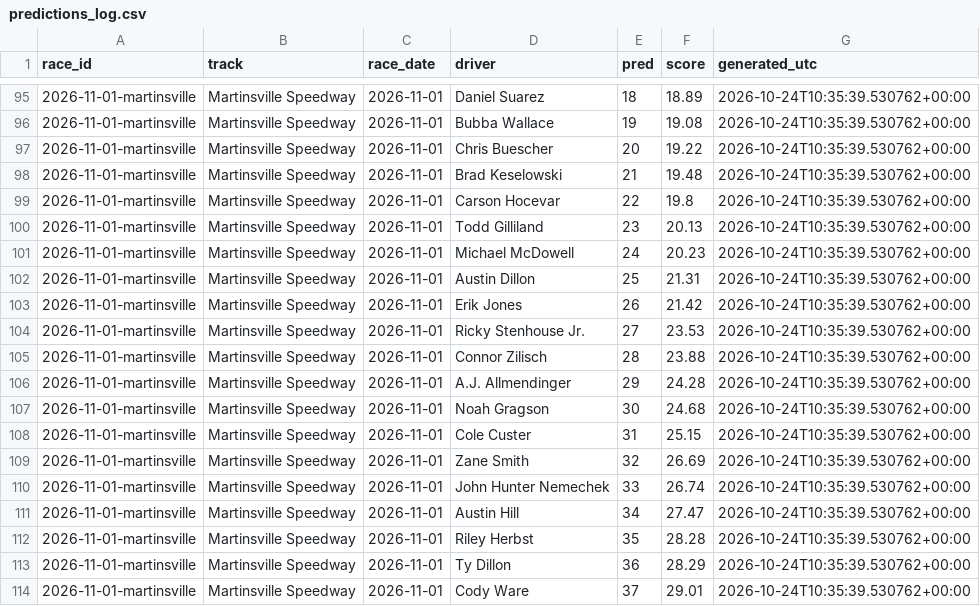
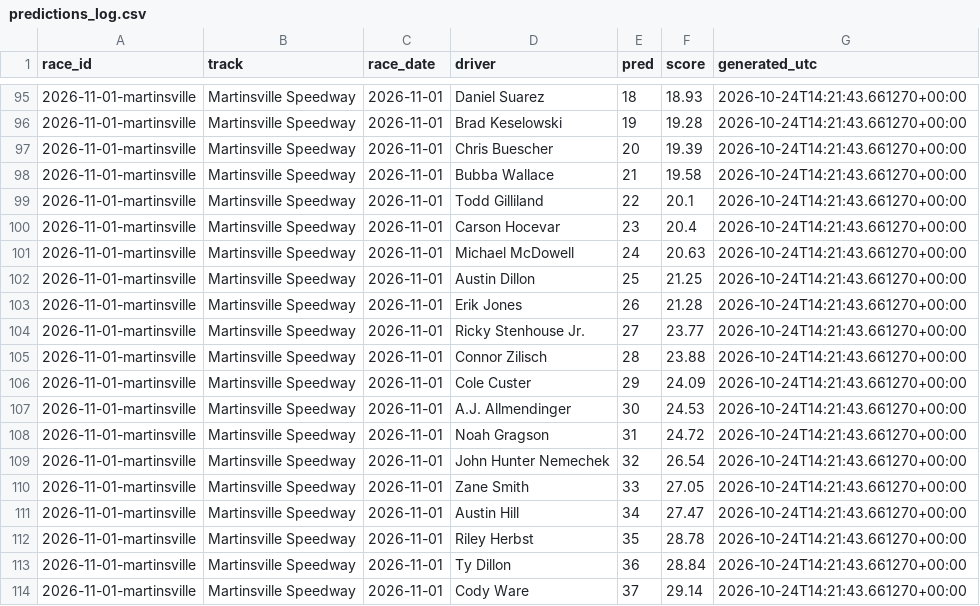
Before and after one commit to BlkShdw02/NASCAR-dashboard, a CSV file: data/predictions_log.csv, drawn as a sheet; only a part is shown, gaps mark what is left out; the diff covers the shown part only.

```diff
--- a/data/predictions_log.csv
+++ b/data/predictions_log.csv
@@ -95,20 +95,20 @@ race_id,track,race_date,driver,pred,score,generated_utc
-2026-11-01-martinsville,Martinsville Speedway,2026-11-01,Daniel Suarez,18,18.89,2026-10-24T10:35:39.530762+00:00
-2026-11-01-martinsville,Martinsville Speedway,2026-11-01,Bubba Wallace,19,19.08,2026-10-24T10:35:39.530762+00:00
-2026-11-01-martinsville,Martinsville Speedway,2026-11-01,Chris Buescher,20,19.22,2026-10-24T10:35:39.530762+00:00
-2026-11-01-martinsville,Martinsville Speedway,2026-11-01,Brad Keselowski,21,19.48,2026-10-24T10:35:39.530762+00:00
-2026-11-01-martinsville,Martinsville Speedway,2026-11-01,Carson Hocevar,22,19.8,2026-10-24T10:35:39.530762+00:00
-2026-11-01-martinsville,Martinsville Speedway,2026-11-01,Todd Gilliland,23,20.13,2026-10-24T10:35:39.530762+00:00
-2026-11-01-martinsville,Martinsville Speedway,2026-11-01,Michael McDowell,24,20.23,2026-10-24T10:35:39.530762+00:00
-2026-11-01-martinsville,Martinsville Speedway,2026-11-01,Austin Dillon,25,21.31,2026-10-24T10:35:39.530762+00:00
-2026-11-01-martinsville,Martinsville Speedway,2026-11-01,Erik Jones,26,21.42,2026-10-24T10:35:39.530762+00:00
-2026-11-01-martinsville,Martinsville Speedway,2026-11-01,Ricky Stenhouse Jr.,27,23.53,2026-10-24T10:35:39.530762+00:00
-2026-11-01-martinsville,Martinsville Speedway,2026-11-01,Connor Zilisch,28,23.88,2026-10-24T10:35:39.530762+00:00
-2026-11-01-martinsville,Martinsville Speedway,2026-11-01,A.J. Allmendinger,29,24.28,2026-10-24T10:35:39.530762+00:00
-2026-11-01-martinsville,Martinsville Speedway,2026-11-01,Noah Gragson,30,24.68,2026-10-24T10:35:39.530762+00:00
-2026-11-01-martinsville,Martinsville Speedway,2026-11-01,Cole Custer,31,25.15,2026-10-24T10:35:39.530762+00:00
-2026-11-01-martinsville,Martinsville Speedway,2026-11-01,Zane Smith,32,26.69,2026-10-24T10:35:39.530762+00:00
-2026-11-01-martinsville,Martinsville Speedway,2026-11-01,John Hunter Nemechek,33,26.74,2026-10-24T10:35:39.530762+00:00
-2026-11-01-martinsville,Martinsville Speedway,2026-11-01,Austin Hill,34,27.47,2026-10-24T10:35:39.530762+00:00
-2026-11-01-martinsville,Martinsville Speedway,2026-11-01,Riley Herbst,35,28.28,2026-10-24T10:35:39.530762+00:00
-2026-11-01-martinsville,Martinsville Speedway,2026-11-01,Ty Dillon,36,28.29,2026-10-24T10:35:39.530762+00:00
-2026-11-01-martinsville,Martinsville Speedway,2026-11-01,Cody Ware,37,29.01,2026-10-24T10:35:39.530762+00:00
+2026-11-01-martinsville,Martinsville Speedway,2026-11-01,Daniel Suarez,18,18.93,2026-10-24T14:21:43.661270+00:00
+2026-11-01-martinsville,Martinsville Speedway,2026-11-01,Brad Keselowski,19,19.28,2026-10-24T14:21:43.661270+00:00
+2026-11-01-martinsville,Martinsville Speedway,2026-11-01,Chris Buescher,20,19.39,2026-10-24T14:21:43.661270+00:00
+2026-11-01-martinsville,Martinsville Speedway,2026-11-01,Bubba Wallace,21,19.58,2026-10-24T14:21:43.661270+00:00
+2026-11-01-martinsville,Martinsville Speedway,2026-11-01,Todd Gilliland,22,20.1,2026-10-24T14:21:43.661270+00:00
+2026-11-01-martinsville,Martinsville Speedway,2026-11-01,Carson Hocevar,23,20.4,2026-10-24T14:21:43.661270+00:00
+2026-11-01-martinsville,Martinsville Speedway,2026-11-01,Michael McDowell,24,20.63,2026-10-24T14:21:43.661270+00:00
+2026-11-01-martinsville,Martinsville Speedway,2026-11-01,Austin Dillon,25,21.25,2026-10-24T14:21:43.661270+00:00
+2026-11-01-martinsville,Martinsville Speedway,2026-11-01,Erik Jones,26,21.28,2026-10-24T14:21:43.661270+00:00
+2026-11-01-martinsville,Martinsville Speedway,2026-11-01,Ricky Stenhouse Jr.,27,23.77,2026-10-24T14:21:43.661270+00:00
+2026-11-01-martinsville,Martinsville Speedway,2026-11-01,Connor Zilisch,28,23.88,2026-10-24T14:21:43.661270+00:00
+2026-11-01-martinsville,Martinsville Speedway,2026-11-01,Cole Custer,29,24.09,2026-10-24T14:21:43.661270+00:00
+2026-11-01-martinsville,Martinsville Speedway,2026-11-01,A.J. Allmendinger,30,24.53,2026-10-24T14:21:43.661270+00:00
+2026-11-01-martinsville,Martinsville Speedway,2026-11-01,Noah Gragson,31,24.72,2026-10-24T14:21:43.661270+00:00
+2026-11-01-martinsville,Martinsville Speedway,2026-11-01,John Hunter Nemechek,32,26.54,2026-10-24T14:21:43.661270+00:00
+2026-11-01-martinsville,Martinsville Speedway,2026-11-01,Zane Smith,33,27.05,2026-10-24T14:21:43.661270+00:00
+2026-11-01-martinsville,Martinsville Speedway,2026-11-01,Austin Hill,34,27.47,2026-10-24T14:21:43.661270+00:00
+2026-11-01-martinsville,Martinsville Speedway,2026-11-01,Riley Herbst,35,28.78,2026-10-24T14:21:43.661270+00:00
+2026-11-01-martinsville,Martinsville Speedway,2026-11-01,Ty Dillon,36,28.84,2026-10-24T14:21:43.661270+00:00
+2026-11-01-martinsville,Martinsville Speedway,2026-11-01,Cody Ware,37,29.14,2026-10-24T14:21:43.661270+00:00
```
Also changed, not shown: 82 edited cells elsewhere in this file, 1 other file.
